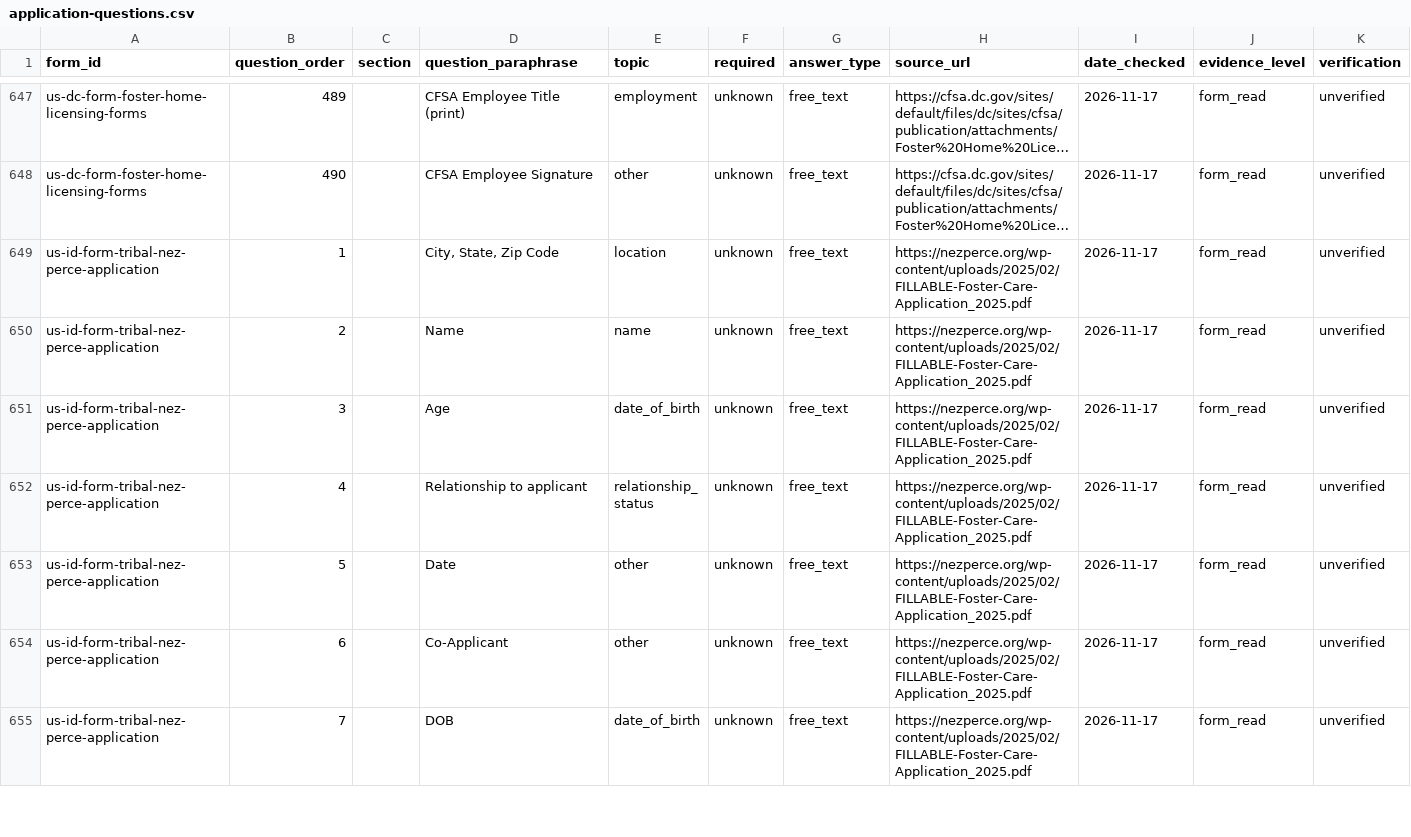
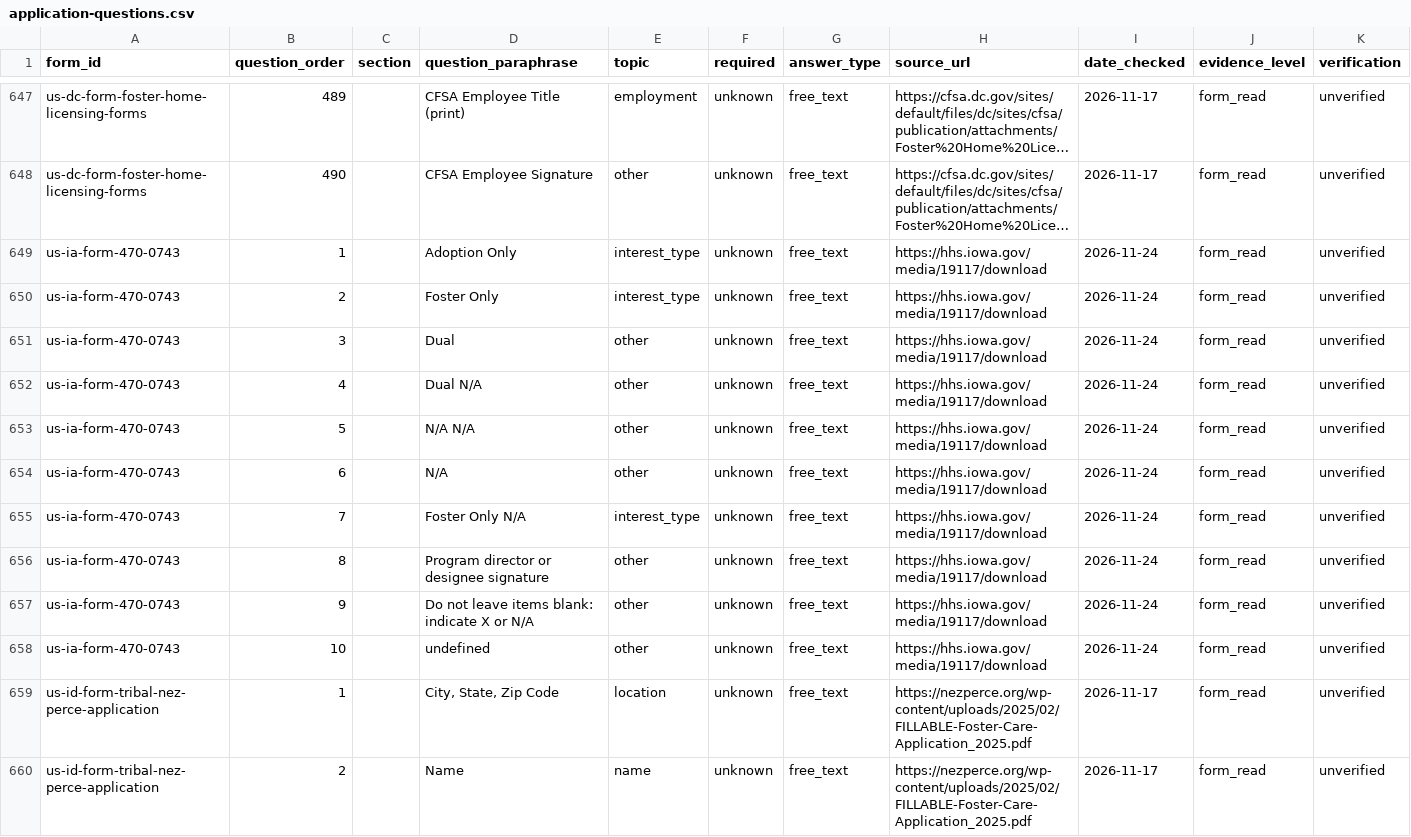
Before and after one commit to jamiegannaway/kinderform, a CSV file: register/us/application-questions.csv, drawn as a sheet; only a part is shown, gaps mark what is left out; the shorter side is filled out with more unchanged rows; long unchanged cells end in …; the diff names each change by its address in the sheet, - before the commit and + after, or states it on an @@ line.

```diff
--- a/register/us/application-questions.csv
+++ b/register/us/application-questions.csv
+row 649: us-ia-form-470-0743 | 1 |  | Adoption Only | interest_type | unknown | free_text | https://hhs.iowa.gov/media/19117/download | 2026-11-24 | form_read | unverified
+row 650: us-ia-form-470-0743 | 2 |  | Foster Only | interest_type | unknown | free_text | https://hhs.iowa.gov/media/19117/download | 2026-11-24 | form_read | unverified
+row 651: us-ia-form-470-0743 | 3 |  | Dual | other | unknown | free_text | https://hhs.iowa.gov/media/19117/download | 2026-11-24 | form_read | unverified
+row 652: us-ia-form-470-0743 | 4 |  | Dual N/A | other | unknown | free_text | https://hhs.iowa.gov/media/19117/download | 2026-11-24 | form_read | unverified
+row 653: us-ia-form-470-0743 | 5 |  | N/A N/A | other | unknown | free_text | https://hhs.iowa.gov/media/19117/download | 2026-11-24 | form_read | unverified
+row 654: us-ia-form-470-0743 | 6 |  | N/A | other | unknown | free_text | https://hhs.iowa.gov/media/19117/download | 2026-11-24 | form_read | unverified
+row 655: us-ia-form-470-0743 | 7 |  | Foster Only N/A | interest_type | unknown | free_text | https://hhs.iowa.gov/media/19117/download | 2026-11-24 | form_read | unverified
+row 656: us-ia-form-470-0743 | 8 |  | Program director or designee signature | other | unknown | free_text | https://hhs.iowa.gov/media/19117/download | 2026-11-24 | form_read | unverified
+row 657: us-ia-form-470-0743 | 9 |  | Do not leave items blank: indicate X or N/A | other | unknown | free_text | https://hhs.iowa.gov/media/19117/download | 2026-11-24 | form_read | unverified
+row 658: us-ia-form-470-0743 | 10 |  | undefined | other | unknown | free_text | https://hhs.iowa.gov/media/19117/download | 2026-11-24 | form_read | unverified
```
Also changed, not shown: census/forms.csv, census/questions.csv, 4 other files.
